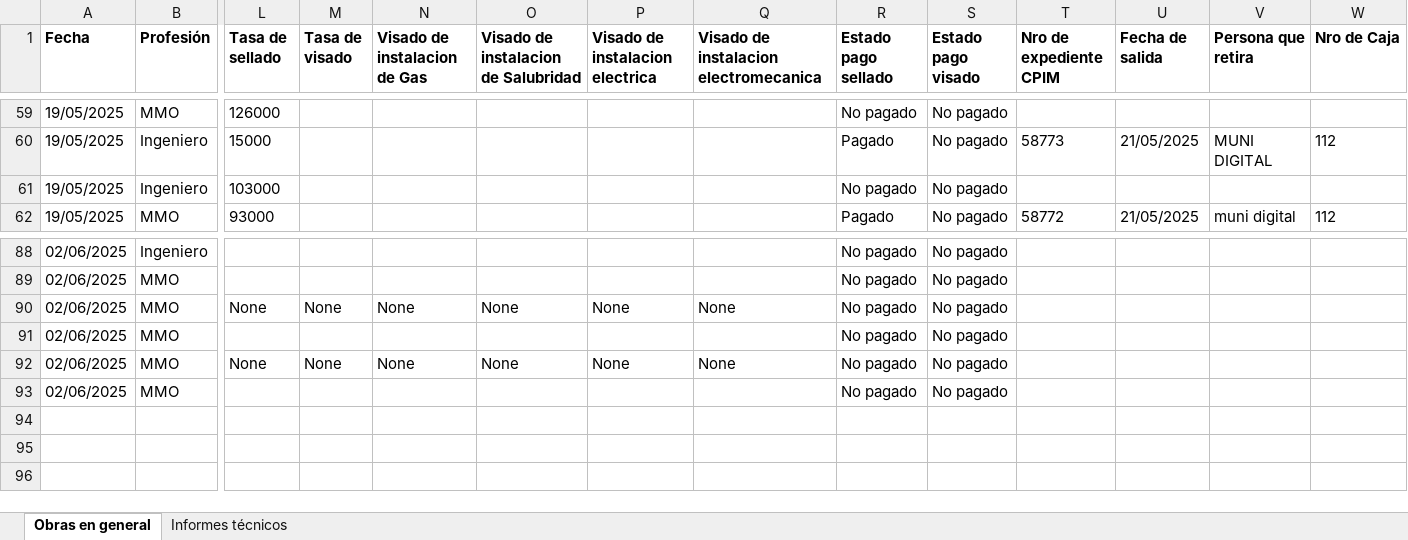
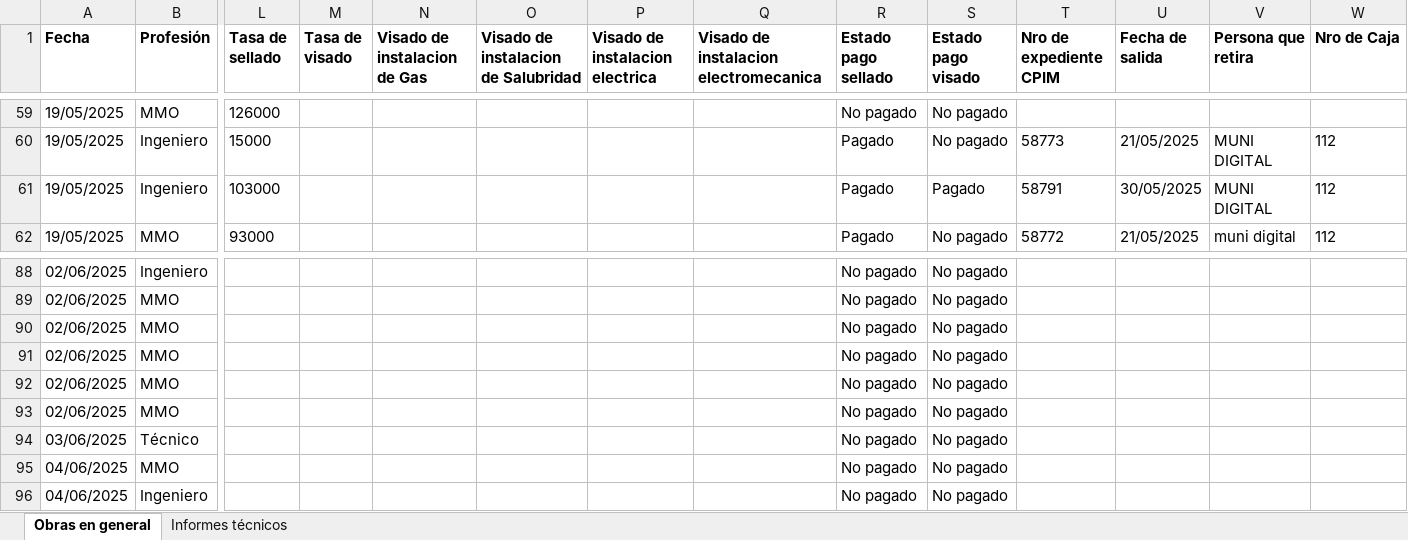
Before and after one commit to Sandeje96/Gestion-expedientes-cpim, an Excel workbook: dist/Sistema CPIM/registros.xlsx, sheet Obras en general, drawn as a sheet; only a part is shown, gaps mark what is left out; values as stored, in another font and other column widths than the file's, no borders; rows hold the shown columns only; the diff covers the shown part only; the diff names each change by its address in the sheet, - before the commit and + after, or states it on an @@ line.

```diff
--- a/dist/Sistema CPIM/registros.xlsx (sheet Obras en general)
+++ b/dist/Sistema CPIM/registros.xlsx (sheet Obras en general)
-R61 (Estado pago sellado): No pagado
+R61 (Estado pago sellado): Pagado
-S61 (Estado pago visado): No pagado
+S61 (Estado pago visado): Pagado
-T61 (Nro de expediente CPIM): (empty)
+T61 (Nro de expediente CPIM): 58791
-U61 (Fecha de salida): (empty)
+U61 (Fecha de salida): 30/05/2025
-V61 (Persona que retira): (empty)
+V61 (Persona que retira): MUNI DIGITAL
-W61 (Nro de Caja): (empty)
+W61 (Nro de Caja): 112
-L90 (Tasa de sellado): None
+L90 (Tasa de sellado): (empty)
-M90 (Tasa de visado): None
+M90 (Tasa de visado): (empty)
-N90 (Visado de instalacion de Gas): None
+N90 (Visado de instalacion de Gas): (empty)
-O90: None
+O90: (empty)
-P90 (Visado de instalacion electrica): None
+P90 (Visado de instalacion electrica): (empty)
-Q90: None
+Q90: (empty)
-L92 (Tasa de sellado): None
+L92 (Tasa de sellado): (empty)
-M92 (Tasa de visado): None
+M92 (Tasa de visado): (empty)
-N92 (Visado de instalacion de Gas): None
+N92 (Visado de instalacion de Gas): (empty)
-O92: None
+O92: (empty)
-P92 (Visado de instalacion electrica): None
+P92 (Visado de instalacion electrica): (empty)
-Q92: None
+Q92: (empty)
+row 94: 03/06/2025 | Técnico |  |  |  |  |  |  | No pagado | No pagado
+row 95: 04/06/2025 | MMO |  |  |  |  |  |  | No pagado | No pagado
+row 96: 04/06/2025 | Ingeniero |  |  |  |  |  |  | No pagado | No pagado
```
Also changed, not shown: 22 edited cells elsewhere in this sheet, registros.xlsx, 38 other files.
